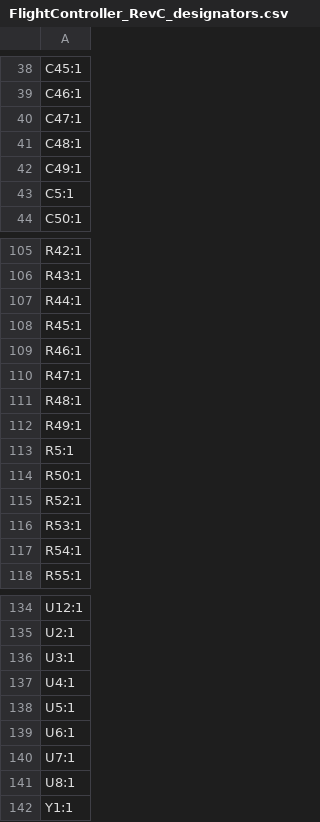
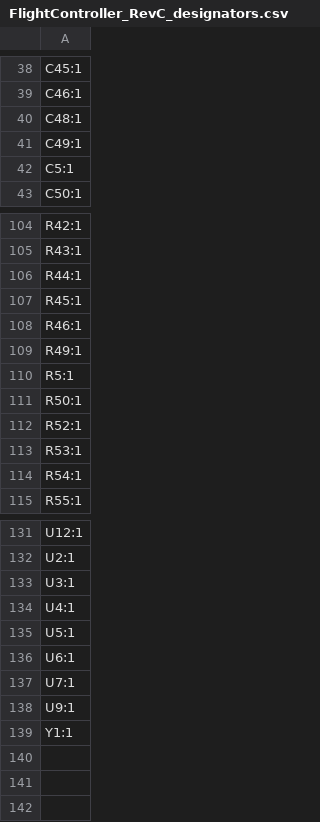
Before and after one commit to C-yue28/Flight_Controller, a CSV file: Flight_Controller_PCB/production/FlightController_RevC_designators.csv, drawn as a sheet; only a part is shown, gaps mark what is left out.

```diff
--- a/Flight_Controller_PCB/production/FlightController_RevC_designators.csv
+++ b/Flight_Controller_PCB/production/FlightController_RevC_designators.csv
@@ -39,3 +39,2 @@ C45:1
 C46:1
-C47:1
 C48:1
@@ -109,4 +108,2 @@ R45:1
 R46:1
-R47:1
-R48:1
 R49:1
@@ -140,3 +137,3 @@ U6:1
 U7:1
-U8:1
+U9:1
 Y1:1
```
Also changed, not shown: Flight_Controller_PCB/production/FlightController_RevC_bom.csv, Flight_Controller_PCB/production/FlightController_RevC_positions.csv, 12 other files.
